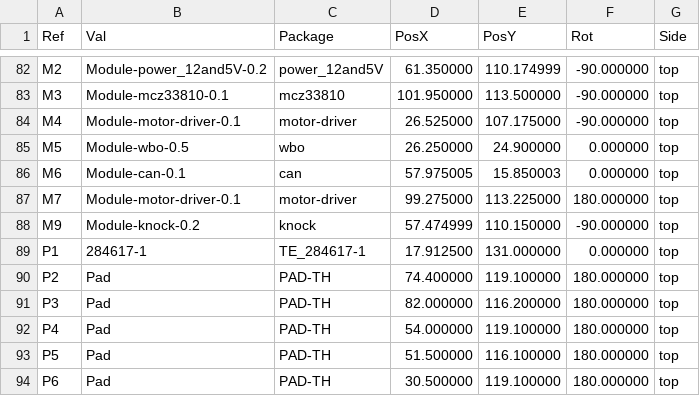
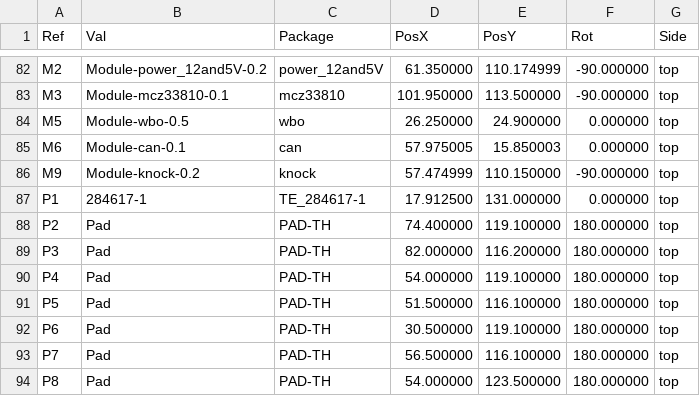
Before and after one commit to rusefi/hellen154hyundai, a CSV file: gerber/hellen154hyundai-all-pos.csv, drawn as a sheet; only a part is shown, gaps mark what is left out; the shorter side is filled out with more unchanged rows; the diff names each change by its address in the sheet, - before the commit and + after, or states it on an @@ line.

```diff
--- a/gerber/hellen154hyundai-all-pos.csv
+++ b/gerber/hellen154hyundai-all-pos.csv
-row 84: M4 | Module-motor-driver-0.1 | motor-driver | 26.525000 | 107.175000 | -90.000000 | top
-row 87: M7 | Module-motor-driver-0.1 | motor-driver | 99.275000 | 113.225000 | 180.000000 | top
```
Also changed, not shown: gerber/hellen154hyundai.csv, 16 other files.
